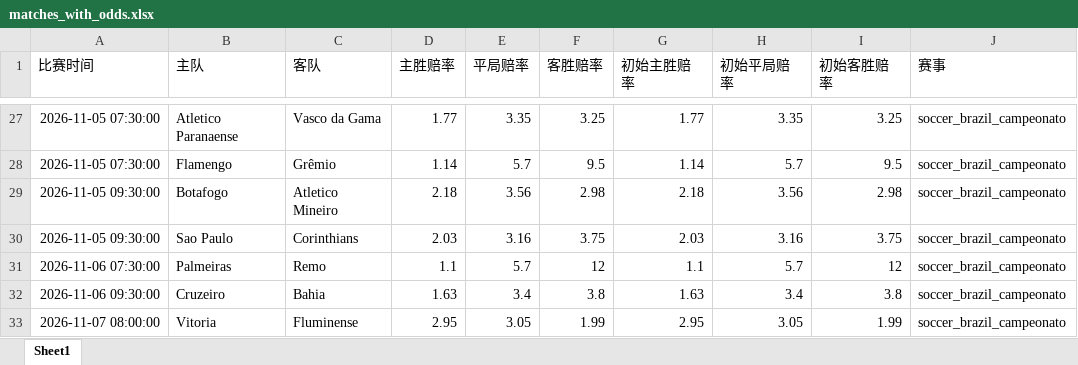
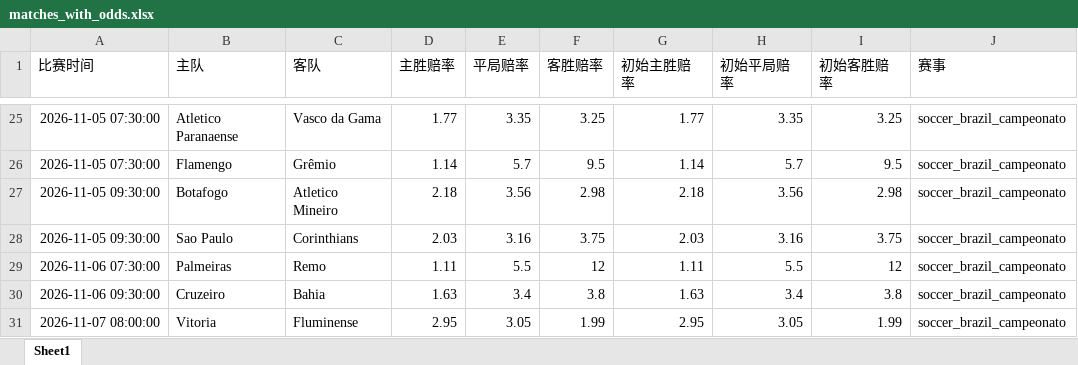
Before and after one commit to mynametengfei-coder/football_model, an Excel workbook: matches_with_odds.xlsx, sheet Sheet1, drawn as a sheet; only a part is shown, gaps mark what is left out; values as stored, in another font and other column widths than the file's, no borders; addresses are those after the commit; the diff covers the shown part only; the diff names each change by its address in the sheet, - before the commit and + after, or states it on an @@ line.

```diff
--- a/matches_with_odds.xlsx (sheet Sheet1)
+++ b/matches_with_odds.xlsx (sheet Sheet1)
-D29 (主胜赔率): 1.1
+D29 (主胜赔率): 1.11
-E29 (平局赔率): 5.7
+E29 (平局赔率): 5.5
-G29 (初始主胜赔率): 1.1
+G29 (初始主胜赔率): 1.11
-H29 (初始平局赔率): 5.7
+H29 (初始平局赔率): 5.5
```
Also changed, not shown: 1 added row, 3 removed rows and 28 edited cells elsewhere in this sheet, odds_history.xlsx.
